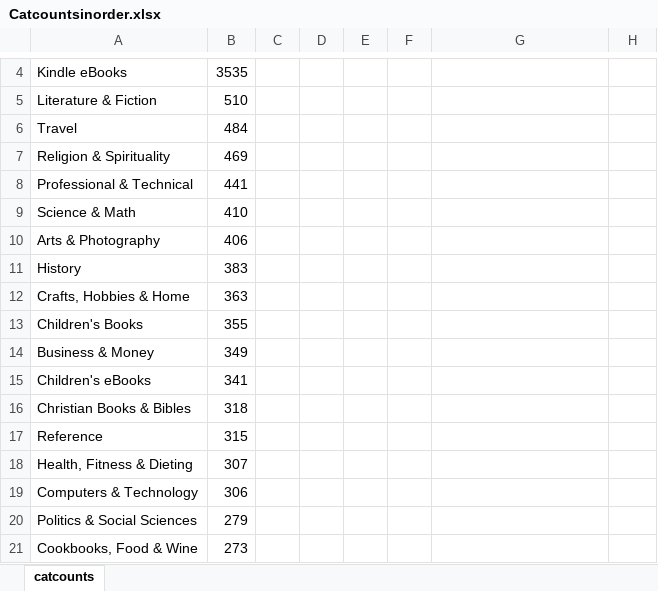
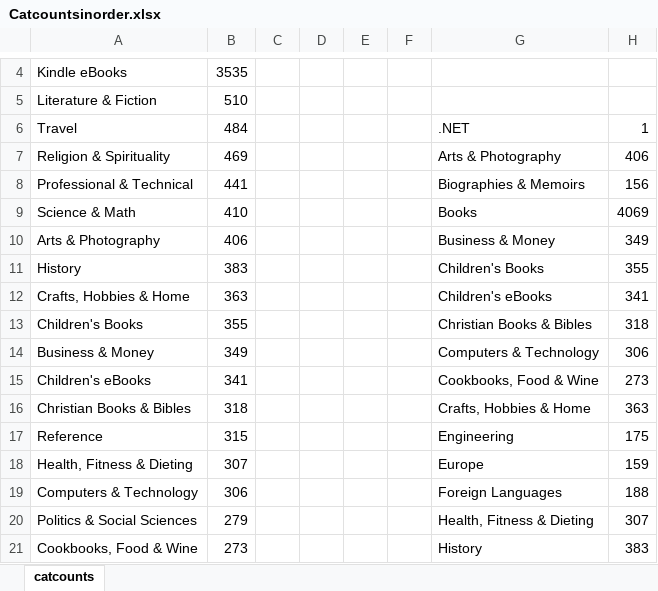
Before and after one commit to hello2508/Database, an Excel workbook: Catcountsinorder.xlsx, sheet catcounts, drawn as a sheet; only a part is shown, gaps mark what is left out; values as stored, in another font and other column widths than the file's, no borders; the diff covers the shown part only; the diff names each change by its address in the sheet, - before the commit and + after, or states it on an @@ line.

```diff
--- a/Catcountsinorder.xlsx (sheet catcounts)
+++ b/Catcountsinorder.xlsx (sheet catcounts)
-G6: (empty)
+G6: .NET
-H6: (empty)
+H6: 1
-G7: (empty)
+G7: Arts & Photography
-H7: (empty)
+H7: 406
-G8: (empty)
+G8: Biographies & Memoirs
-H8: (empty)
+H8: 156
-G9: (empty)
+G9: Books
-H9: (empty)
+H9: 4069
-G10: (empty)
+G10: Business & Money
-H10: (empty)
+H10: 349
-G11: (empty)
+G11: Children's Books
-H11: (empty)
+H11: 355
-G12: (empty)
+G12: Children's eBooks
-H12: (empty)
+H12: 341
-G13: (empty)
+G13: Christian Books & Bibles
-H13: (empty)
+H13: 318
-G14: (empty)
+G14: Computers & Technology
-H14: (empty)
+H14: 306
-G15: (empty)
+G15: Cookbooks, Food & Wine
-H15: (empty)
+H15: 273
-G16: (empty)
+G16: Crafts, Hobbies & Home
-H16: (empty)
+H16: 363
-G17: (empty)
+G17: Engineering
-H17: (empty)
+H17: 175
-G18: (empty)
+G18: Europe
-H18: (empty)
+H18: 159
-G19: (empty)
+G19: Foreign Languages
-H19: (empty)
+H19: 188
-G20: (empty)
+G20: Health, Fitness & Dieting
-H20: (empty)
+H20: 307
-G21: (empty)
+G21: History
-H21: (empty)
+H21: 383
```
Also changed, not shown: 30 edited cells elsewhere in this sheet, 3 other files.
